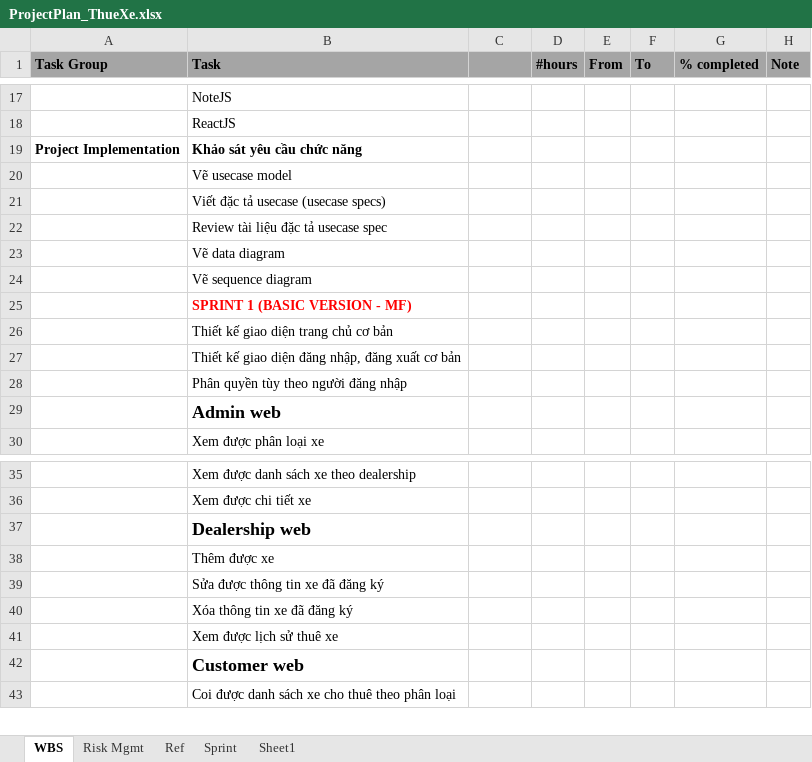
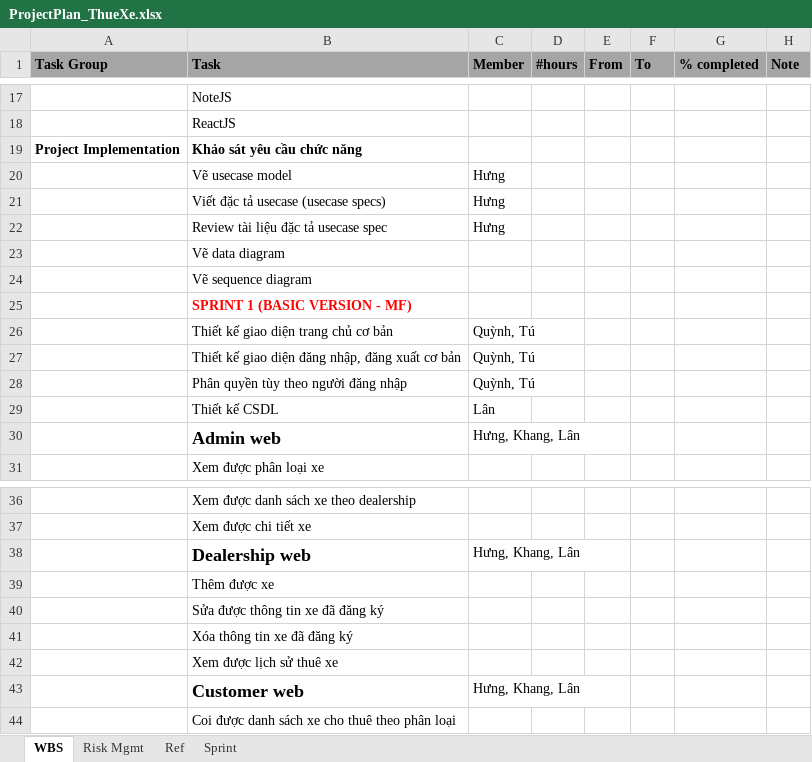
Before and after one commit to ngthienkhang/CNPMNC_OKA2, an Excel workbook: Documents/ProjectPlan_ThueXe.xlsx, sheet WBS, drawn as a sheet; only a part is shown, gaps mark what is left out; values as stored, in another font and other column widths than the file's, no borders; addresses are those after the commit; the diff names each change by its address in the sheet, - before the commit and + after, or states it on an @@ line.

```diff
--- a/Documents/ProjectPlan_ThueXe.xlsx (sheet WBS)
+++ b/Documents/ProjectPlan_ThueXe.xlsx (sheet WBS)
-sheet tab: Sheet1
-C1: (empty)
+C1: Member
-C20:C22 (Member): (empty)
+C20:C22 (Member): Hưng
-C26:C28 (Member): (empty)
+C26:C28 (Member): Quỳnh, Tú
+row 29:  | Thiết kế CSDL | Lân
-C30 (Member): (empty)
+C30 (Member): Hưng, Khang, Lân
-C38 (Member): (empty)
+C38 (Member): Hưng, Khang, Lân
-C43 (Member): (empty)
+C43 (Member): Hưng, Khang, Lân
```
Also changed, not shown: sheet Ref.
